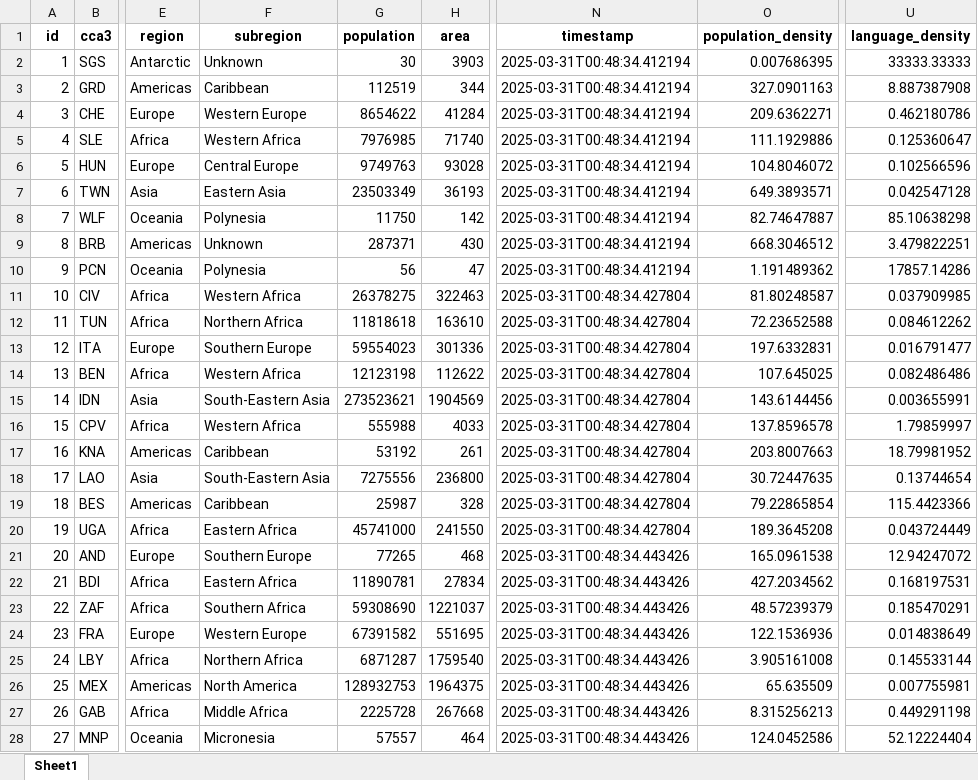
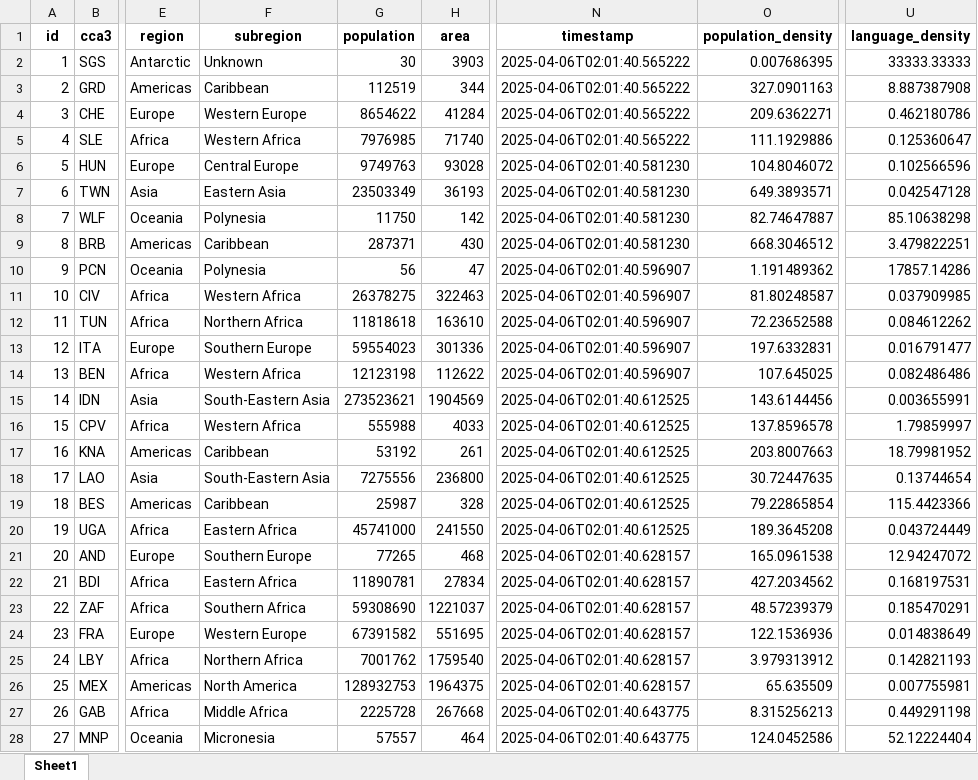
Before and after one commit to DavsRC/DavinsonRincon_EstefaniaJimenez, an Excel workbook: src/static/xlsx/enriched_data.xlsx, sheet Sheet1, drawn as a sheet; only a part is shown, gaps mark what is left out; values as stored, in another font and other column widths than the file's, no borders; the diff covers the shown part only; the diff names each change by its address in the sheet, - before the commit and + after, or states it on an @@ line.

```diff
--- a/src/static/xlsx/enriched_data.xlsx (sheet Sheet1)
+++ b/src/static/xlsx/enriched_data.xlsx (sheet Sheet1)
-N2:N5 (timestamp): 2025-03-31T00:48:34.412194
+N2:N5 (timestamp): 2025-04-06T02:01:40.565222
-N6:N9 (timestamp): 2025-03-31T00:48:34.412194
+N6:N9 (timestamp): 2025-04-06T02:01:40.581230
-F9 (subregion): Unknown
+F9 (subregion): Caribbean
-N10 (timestamp): 2025-03-31T00:48:34.412194
+N10 (timestamp): 2025-04-06T02:01:40.596907
-N11:N14 (timestamp): 2025-03-31T00:48:34.427804
+N11:N14 (timestamp): 2025-04-06T02:01:40.596907
-N15:N20 (timestamp): 2025-03-31T00:48:34.427804
+N15:N20 (timestamp): 2025-04-06T02:01:40.612525
-N21:N26 (timestamp): 2025-03-31T00:48:34.443426
+N21:N26 (timestamp): 2025-04-06T02:01:40.628157
-G25 (population): 6871287
+G25 (population): 7001762
-O25 (population_density): 3.905161008
+O25 (population_density): 3.979313912
-U25 (language_density): 0.145533144
+U25 (language_density): 0.142821193
-N27:N28 (timestamp): 2025-03-31T00:48:34.443426
+N27:N28 (timestamp): 2025-04-06T02:01:40.643775
```
Also changed, not shown: 247 edited cells elsewhere in this sheet, src/static/xlsx/cleaned_data.xlsx, src/static/xlsx/ingestion.xlsx, 4 other files.
